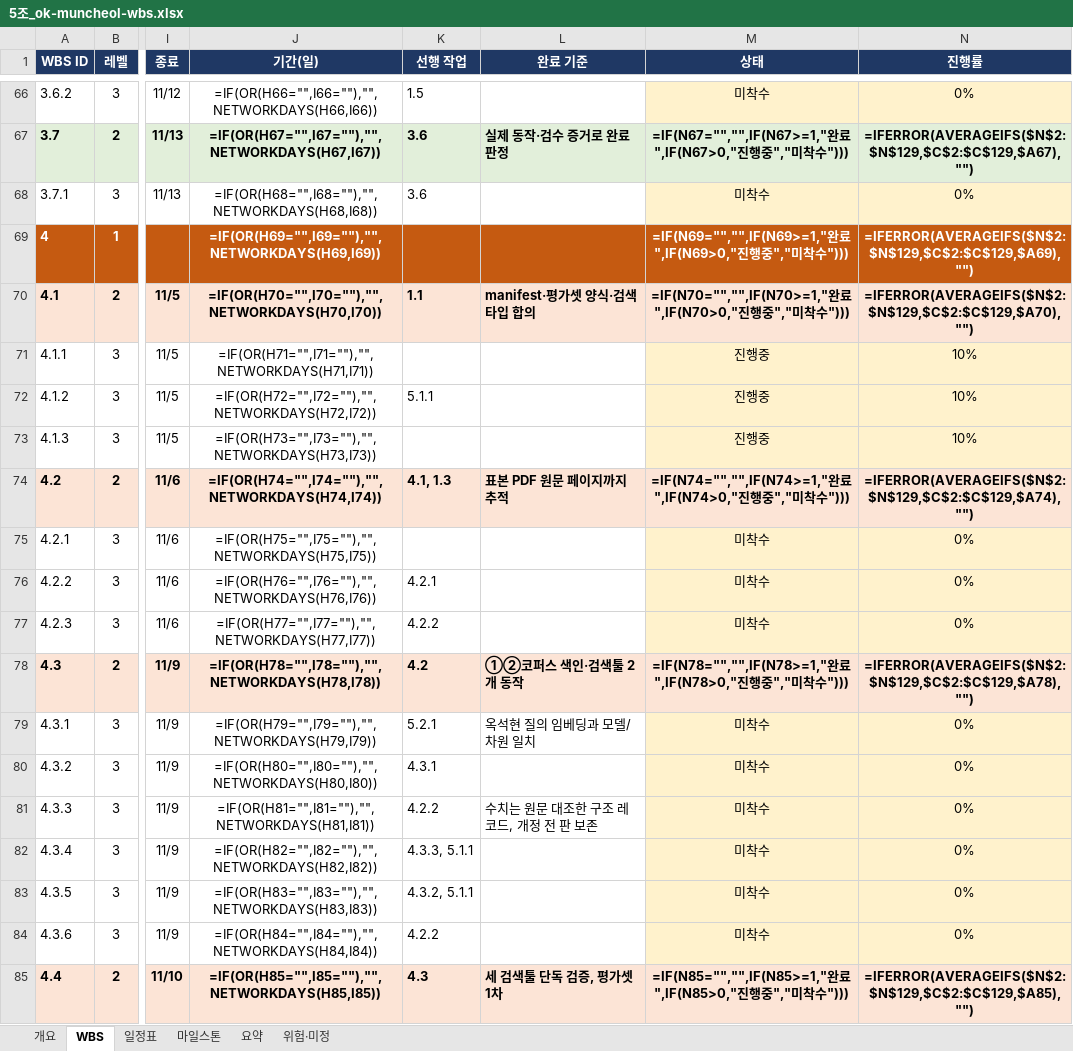
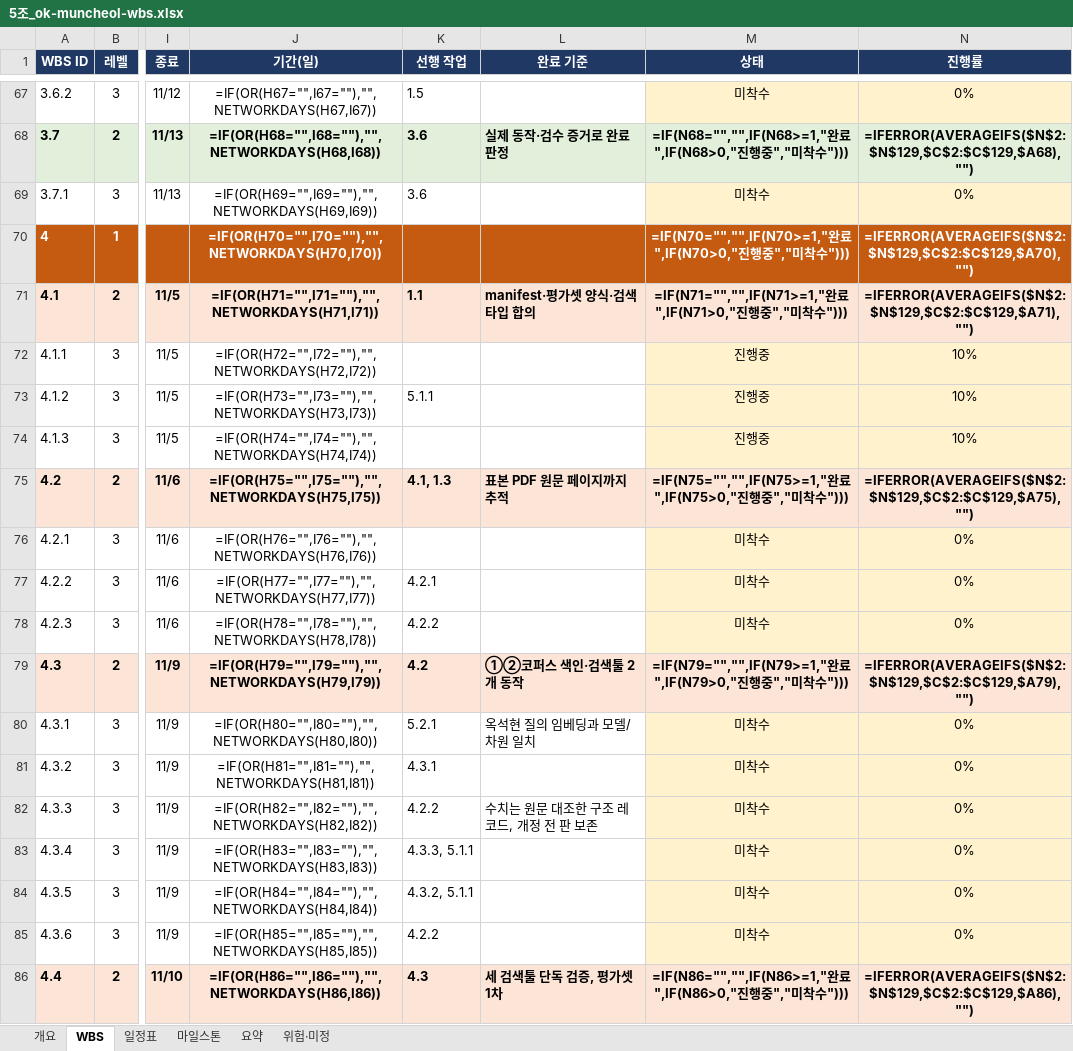
Before and after one commit to Ok-Muncheol/ok-muncheol-be, an Excel workbook: docs/5조_ok-muncheol-wbs.xlsx, sheet WBS, drawn as a sheet; only a part is shown, gaps mark what is left out; values as stored, in another font and other column widths than the file's, no borders; formulas without a stored value are shown as written; addresses are those after the commit; the diff covers the shown part only; the diff names each change by its address in the sheet, - before the commit and + after, or states it on an @@ line.

```diff
--- a/docs/5조_ok-muncheol-wbs.xlsx (sheet WBS)
+++ b/docs/5조_ok-muncheol-wbs.xlsx (sheet WBS)
-J67 (기간(일)): =IF(OR(H66="",I66=""),"",NETWORKDAYS(H66,I66))
+J67 (기간(일)): =IF(OR(H67="",I67=""),"",NETWORKDAYS(H67,I67))
-J68 (기간(일)): =IF(OR(H67="",I67=""),"",NETWORKDAYS(H67,I67))
+J68 (기간(일)): =IF(OR(H68="",I68=""),"",NETWORKDAYS(H68,I68))
-M68 (상태): =IF(N67="","",IF(N67>=1,"완료",IF(N67>0,"진행…
+M68 (상태): =IF(N68="","",IF(N68>=1,"완료",IF(N68>0,"진행…
-N68 (진행률): =IFERROR(AVERAGEIFS($N$2:$N$129,$C$2:$C$129,$A67),"")
+N68 (진행률): =IFERROR(AVERAGEIFS($N$2:$N$129,$C$2:$C$129,$A68),"")
-J69 (기간(일)): =IF(OR(H68="",I68=""),"",NETWORKDAYS(H68,I68))
+J69 (기간(일)): =IF(OR(H69="",I69=""),"",NETWORKDAYS(H69,I69))
-J70 (기간(일)): =IF(OR(H69="",I69=""),"",NETWORKDAYS(H69,I69))
+J70 (기간(일)): =IF(OR(H70="",I70=""),"",NETWORKDAYS(H70,I70))
-M70 (상태): =IF(N69="","",IF(N69>=1,"완료",IF(N69>0,"진행…
+M70 (상태): =IF(N70="","",IF(N70>=1,"완료",IF(N70>0,"진행…
-N70 (진행률): =IFERROR(AVERAGEIFS($N$2:$N$129,$C$2:$C$129,$A69),"")
+N70 (진행률): =IFERROR(AVERAGEIFS($N$2:$N$129,$C$2:$C$129,$A70),"")
-J71 (기간(일)): =IF(OR(H70="",I70=""),"",NETWORKDAYS(H70,I70))
+J71 (기간(일)): =IF(OR(H71="",I71=""),"",NETWORKDAYS(H71,I71))
-M71 (상태): =IF(N70="","",IF(N70>=1,"완료",IF(N70>0,"진행…
+M71 (상태): =IF(N71="","",IF(N71>=1,"완료",IF(N71>0,"진행…
-N71 (진행률): =IFERROR(AVERAGEIFS($N$2:$N$129,$C$2:$C$129,$A70),"")
+N71 (진행률): =IFERROR(AVERAGEIFS($N$2:$N$129,$C$2:$C$129,$A71),"")
-J72 (기간(일)): =IF(OR(H71="",I71=""),"",NETWORKDAYS(H71,I71))
+J72 (기간(일)): =IF(OR(H72="",I72=""),"",NETWORKDAYS(H72,I72))
-J73 (기간(일)): =IF(OR(H72="",I72=""),"",NETWORKDAYS(H72,I72))
+J73 (기간(일)): =IF(OR(H73="",I73=""),"",NETWORKDAYS(H73,I73))
-J74 (기간(일)): =IF(OR(H73="",I73=""),"",NETWORKDAYS(H73,I73))
+J74 (기간(일)): =IF(OR(H74="",I74=""),"",NETWORKDAYS(H74,I74))
-J75 (기간(일)): =IF(OR(H74="",I74=""),"",NETWORKDAYS(H74,I74))
+J75 (기간(일)): =IF(OR(H75="",I75=""),"",NETWORKDAYS(H75,I75))
-M75 (상태): =IF(N74="","",IF(N74>=1,"완료",IF(N74>0,"진행…
+M75 (상태): =IF(N75="","",IF(N75>=1,"완료",IF(N75>0,"진행…
-N75 (진행률): =IFERROR(AVERAGEIFS($N$2:$N$129,$C$2:$C$129,$A74),"")
+N75 (진행률): =IFERROR(AVERAGEIFS($N$2:$N$129,$C$2:$C$129,$A75),"")
-J76 (기간(일)): =IF(OR(H75="",I75=""),"",NETWORKDAYS(H75,I75))
+J76 (기간(일)): =IF(OR(H76="",I76=""),"",NETWORKDAYS(H76,I76))
-J77 (기간(일)): =IF(OR(H76="",I76=""),"",NETWORKDAYS(H76,I76))
+J77 (기간(일)): =IF(OR(H77="",I77=""),"",NETWORKDAYS(H77,I77))
-J78 (기간(일)): =IF(OR(H77="",I77=""),"",NETWORKDAYS(H77,I77))
+J78 (기간(일)): =IF(OR(H78="",I78=""),"",NETWORKDAYS(H78,I78))
-J79 (기간(일)): =IF(OR(H78="",I78=""),"",NETWORKDAYS(H78,I78))
+J79 (기간(일)): =IF(OR(H79="",I79=""),"",NETWORKDAYS(H79,I79))
-M79 (상태): =IF(N78="","",IF(N78>=1,"완료",IF(N78>0,"진행…
+M79 (상태): =IF(N79="","",IF(N79>=1,"완료",IF(N79>0,"진행…
-N79 (진행률): =IFERROR(AVERAGEIFS($N$2:$N$129,$C$2:$C$129,$A78),"")
+N79 (진행률): =IFERROR(AVERAGEIFS($N$2:$N$129,$C$2:$C$129,$A79),"")
-J80 (기간(일)): =IF(OR(H79="",I79=""),"",NETWORKDAYS(H79,I79))
+J80 (기간(일)): =IF(OR(H80="",I80=""),"",NETWORKDAYS(H80,I80))
-J81 (기간(일)): =IF(OR(H80="",I80=""),"",NETWORKDAYS(H80,I80))
+J81 (기간(일)): =IF(OR(H81="",I81=""),"",NETWORKDAYS(H81,I81))
-J82 (기간(일)): =IF(OR(H81="",I81=""),"",NETWORKDAYS(H81,I81))
+J82 (기간(일)): =IF(OR(H82="",I82=""),"",NETWORKDAYS(H82,I82))
-J83 (기간(일)): =IF(OR(H82="",I82=""),"",NETWORKDAYS(H82,I82))
+J83 (기간(일)): =IF(OR(H83="",I83=""),"",NETWORKDAYS(H83,I83))
-J84 (기간(일)): =IF(OR(H83="",I83=""),"",NETWORKDAYS(H83,I83))
+J84 (기간(일)): =IF(OR(H84="",I84=""),"",NETWORKDAYS(H84,I84))
-J85 (기간(일)): =IF(OR(H84="",I84=""),"",NETWORKDAYS(H84,I84))
+J85 (기간(일)): =IF(OR(H85="",I85=""),"",NETWORKDAYS(H85,I85))
-J86 (기간(일)): =IF(OR(H85="",I85=""),"",NETWORKDAYS(H85,I85))
+J86 (기간(일)): =IF(OR(H86="",I86=""),"",NETWORKDAYS(H86,I86))
-M86 (상태): =IF(N85="","",IF(N85>=1,"완료",IF(N85>0,"진행…
+M86 (상태): =IF(N86="","",IF(N86>=1,"완료",IF(N86>0,"진행…
-N86 (진행률): =IFERROR(AVERAGEIFS($N$2:$N$129,$C$2:$C$129,$A85),"")
+N86 (진행률): =IFERROR(AVERAGEIFS($N$2:$N$129,$C$2:$C$129,$A86),"")
```
Also changed, not shown: 1 added row, 1 removed row and 69 edited cells elsewhere in this sheet, sheet 일정표, sheet 개요, sheet 위험·미정, sheet 마일스톤, 6 other files.
